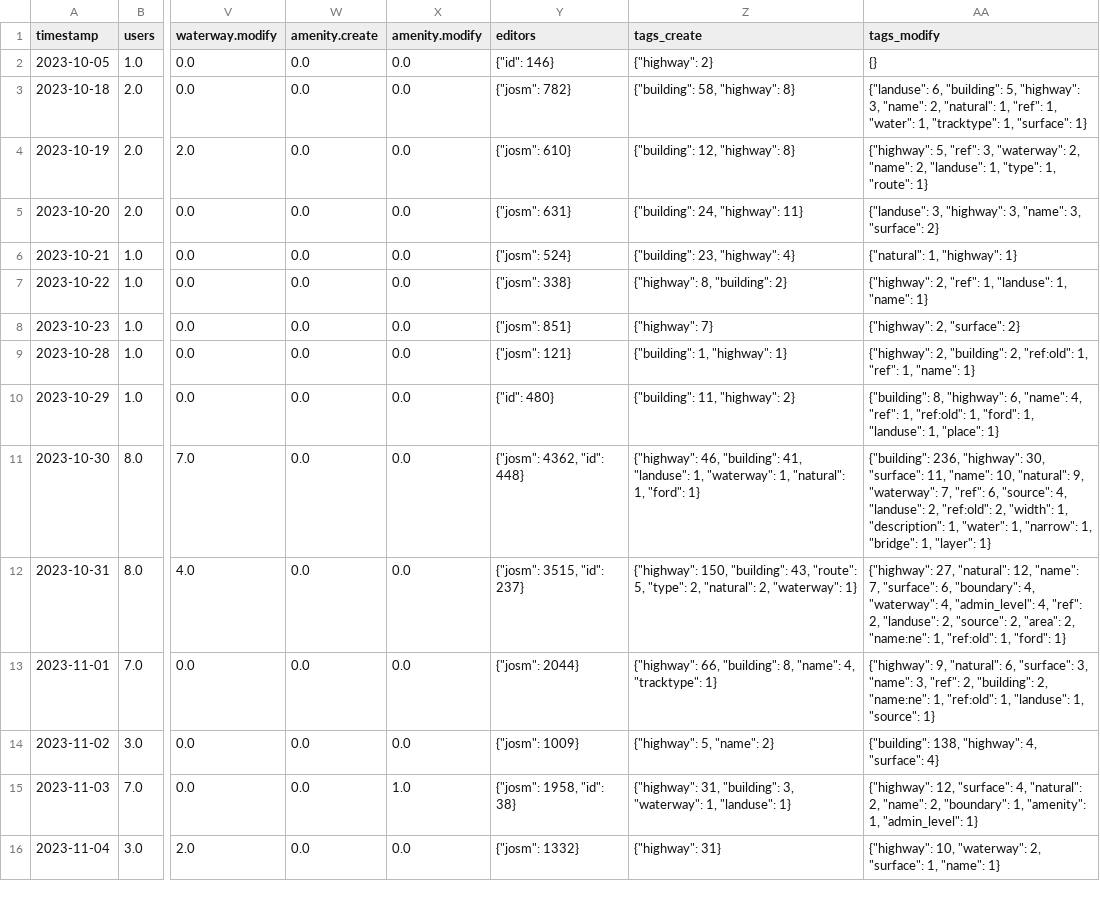
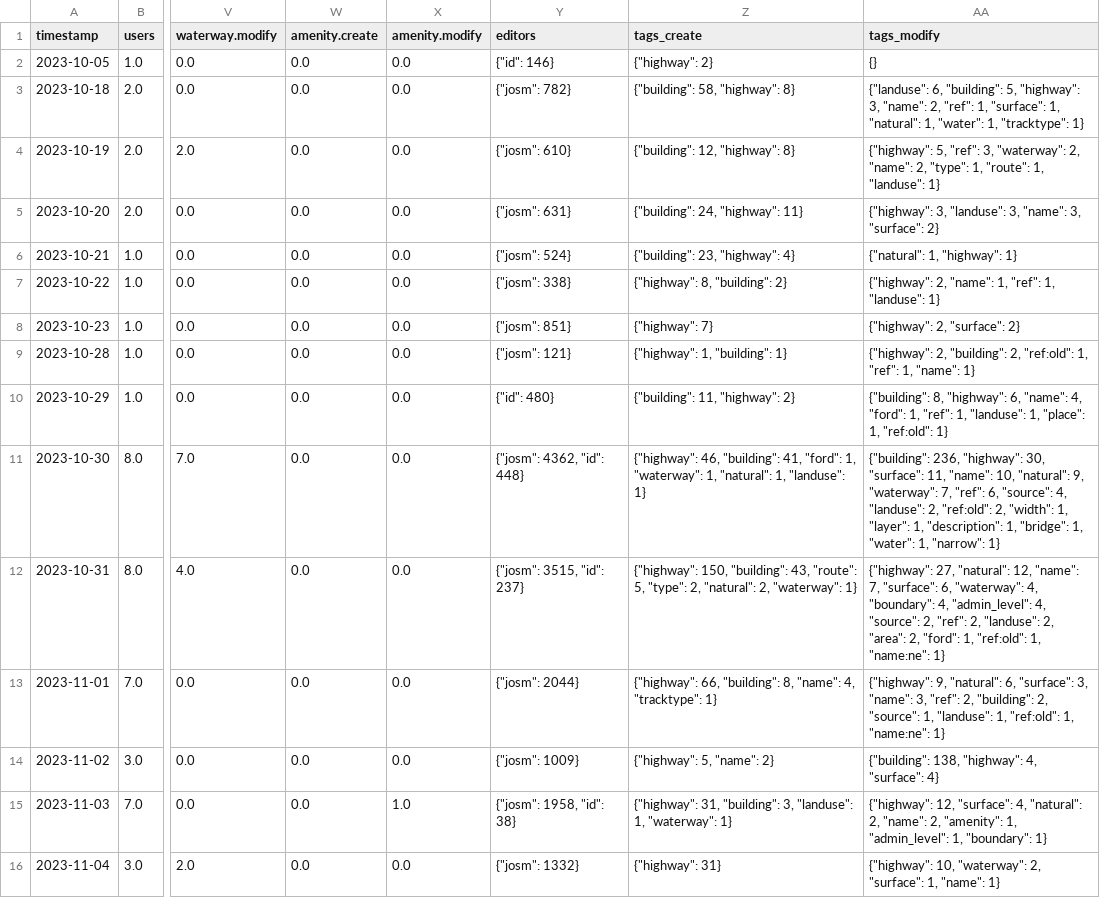
Before and after one commit to kshitij-raj-sharma/OSMSG-stats, a CSV file: stats/SNRMPNepal/Every2days/stats_summary.csv, drawn as a sheet; only a part is shown, gaps mark what is left out; the diff covers the shown part only; the diff names each change by its address in the sheet, - before the commit and + after, or states it on an @@ line.

Commit message:
Updated Every2days SNRMPNepal stats

```diff
--- a/stats/SNRMPNepal/Every2days/stats_summary.csv
+++ b/stats/SNRMPNepal/Every2days/stats_summary.csv
-AA3 (tags_modify): …"name": 2, "natural": 1, "ref": 1, "water": 1, "tracktype": 1, "surface": 1}
+AA3 (tags_modify): …"name": 2, "ref": 1, "surface": 1, "natural": 1, "water": 1, "tracktype": 1}
-AA4 (tags_modify): …"name": 2, "landuse": 1, "type": 1, "route": 1}
+AA4 (tags_modify): …"name": 2, "type": 1, "route": 1, "landuse": 1}
-AA5 (tags_modify): {"landuse": 3, "highway": 3, "name":…
+AA5 (tags_modify): {"highway": 3, "landuse": 3, "name":…
-AA7 (tags_modify): {"highway": 2, "ref": 1, "landuse": 1, "name": 1}
+AA7 (tags_modify): {"highway": 2, "name": 1, "ref": 1, "landuse": 1}
-Z9 (tags_create): {"building": 1, "highway": 1}
+Z9 (tags_create): {"highway": 1, "building": 1}
-AA10 (tags_modify): …"name": 4, "ref": 1, "ref:old": 1, "ford": 1, "landuse": 1, "place": 1}
+AA10 (tags_modify): …"name": 4, "ford": 1, "ref": 1, "landuse": 1, "place": 1, "ref:old": 1}
-Z11 (tags_create): …"building": 41, "landuse": 1, "waterway": 1, "natural": 1, "ford": 1}
+Z11 (tags_create): …"building": 41, "ford": 1, "waterway": 1, "natural": 1, "landuse": 1}
-AA11 (tags_modify): …"width": 1, "description": 1, "water": 1, "narrow": 1, "bridge": 1, "layer": 1}
+AA11 (tags_modify): …"width": 1, "layer": 1, "description": 1, "bridge": 1, "water": 1, "narrow": 1}
-AA12 (tags_modify): …"surface": 6, "boundary": 4, "waterway": 4, "admin_level": 4, "ref": 2, "landuse": 2, "source": 2, "area": 2, "name:ne": 1, "ref:old": 1, "ford": 1}
+AA12 (tags_modify): …"surface": 6, "waterway": 4, "boundary": 4, "admin_level": 4, "source": 2, "ref": 2, "landuse": 2, "area": 2, "ford": 1, "ref:old": 1, "name:ne": 1}
-AA13 (tags_modify): …"building": 2, "name:ne": 1, "ref:old": 1, "landuse": 1, "source": 1}
+AA13 (tags_modify): …"building": 2, "source": 1, "landuse": 1, "ref:old": 1, "name:ne": 1}
-Z15 (tags_create): …"building": 3, "waterway": 1, "landuse": 1}
+Z15 (tags_create): …"building": 3, "landuse": 1, "waterway": 1}
-AA15 (tags_modify): …"name": 2, "boundary": 1, "amenity": 1, "admin_level": 1}
+AA15 (tags_modify): …"name": 2, "amenity": 1, "admin_level": 1, "boundary": 1}
```
Also changed, not shown: 2 added rows and 64 edited cells elsewhere in this file, stats/SNRMPNepal/Every2days/stats.csv, 7 other files.
